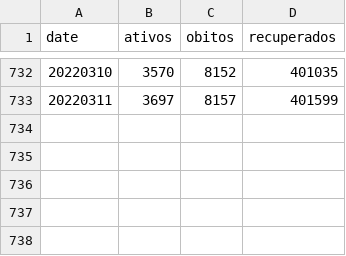
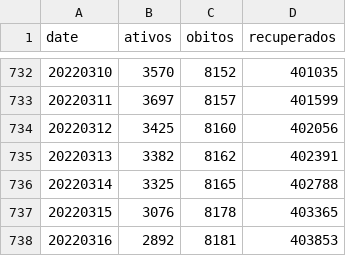
Before and after one commit to eliaskrainski/covid19misc, a CSV file: covid19time/data/boletinsSMCuritiba.csv, drawn as a sheet; only a part is shown, gaps mark what is left out; the diff names each change by its address in the sheet, - before the commit and + after, or states it on an @@ line.

Commit message:
update cwb boletins

```diff
--- a/covid19time/data/boletinsSMCuritiba.csv
+++ b/covid19time/data/boletinsSMCuritiba.csv
+row 734: 20220312 | 3425 | 8160 | 402056
+row 735: 20220313 | 3382 | 8162 | 402391
+row 736: 20220314 | 3325 | 8165 | 402788
+row 737: 20220315 | 3076 | 8178 | 403365
+row 738: 20220316 | 2892 | 8181 | 403853
```
Also changed, not shown: data/boletinsSMCuritiba.csv, 1 other file.
